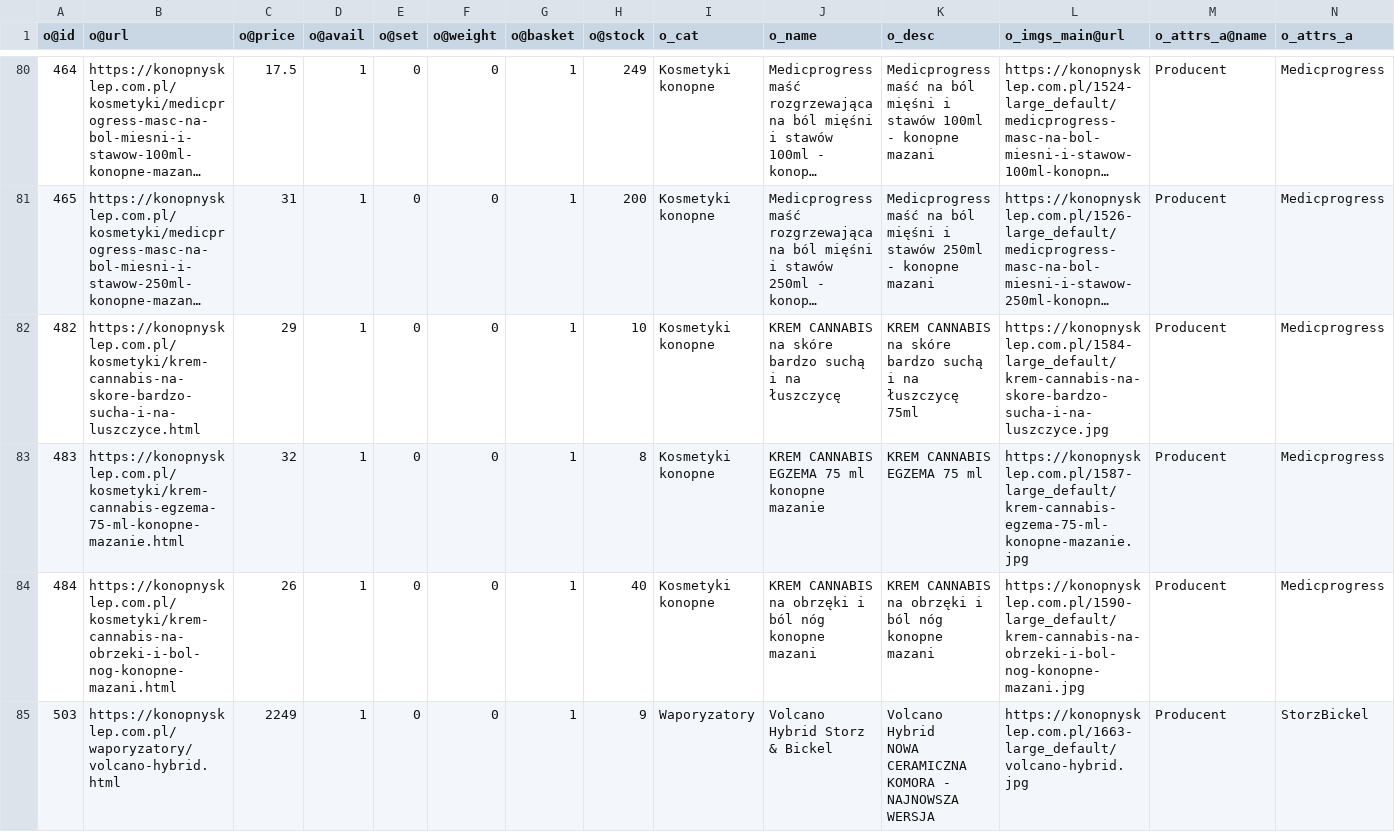
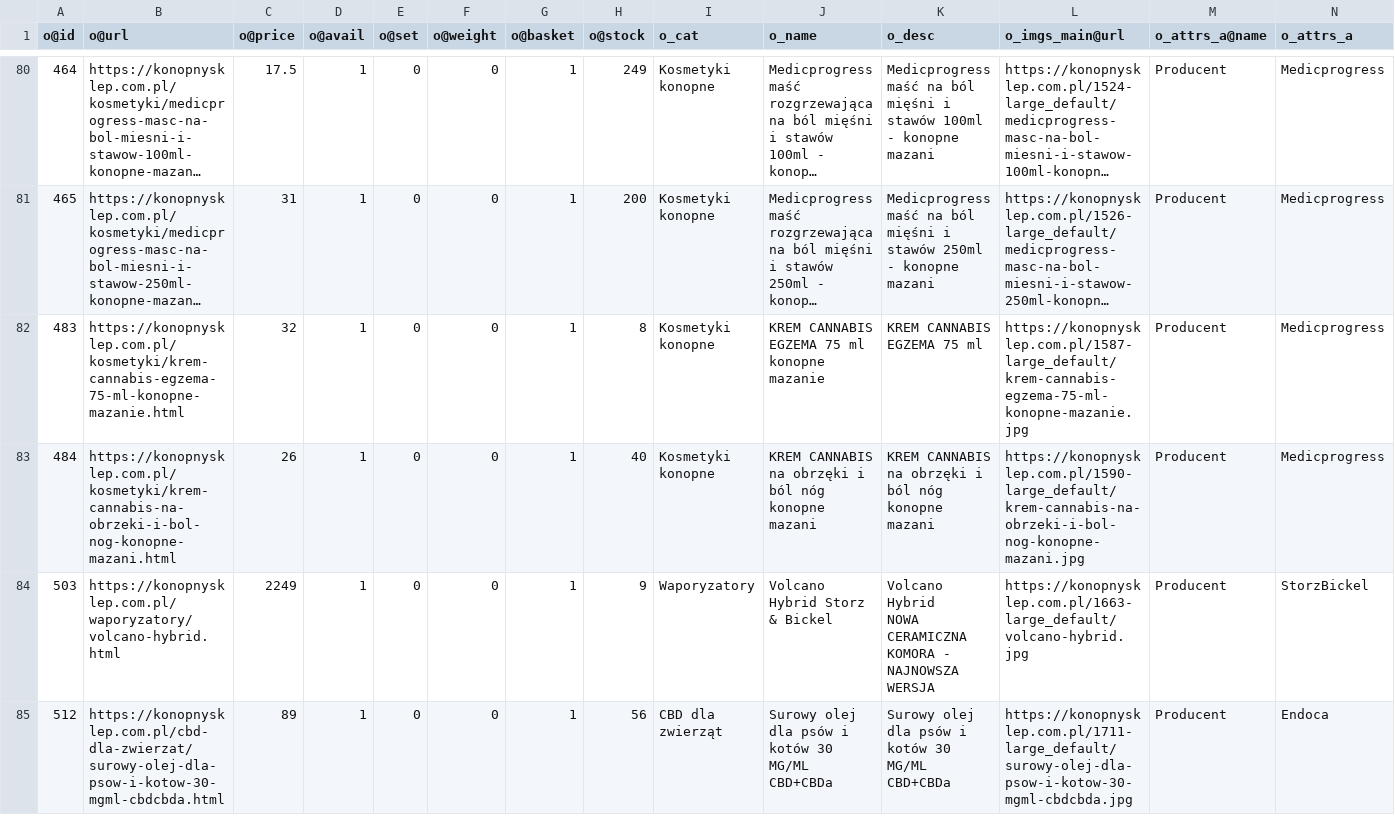
Before and after one commit to mgamerszone/xml-to-csv-konop, a CSV file: data/konopnysklep.csv, drawn as a sheet; only a part is shown, gaps mark what is left out; the shorter side is filled out with more unchanged rows; long unchanged cells end in …; the diff covers the shown part only; the diff names each change by its address in the sheet, - before the commit and + after, or states it on an @@ line.

```diff
--- a/data/konopnysklep.csv
+++ b/data/konopnysklep.csv
-row 82: 482 | https://konopnysklep.com.pl/kosmetyki/krem-cannabis-na-skore-bardzo-sucha-i-na-luszczyce.html | 29 | 1 | 0 | 0 | 1 | 10 | Kosmetyki konopne | KREM CANNABIS na skóre bardzo suchą i na łuszczycę | KREM CANNABIS na skóre bardzo suchą i na łuszczycę 75ml | https://konopnysklep.com.pl/1584-large_default/krem-cannabis-na-skore-bardzo-sucha-i-na-luszczyce.jpg | Producent | Medicprogress
```
Also changed, not shown: 3 edited cells elsewhere in this file.
